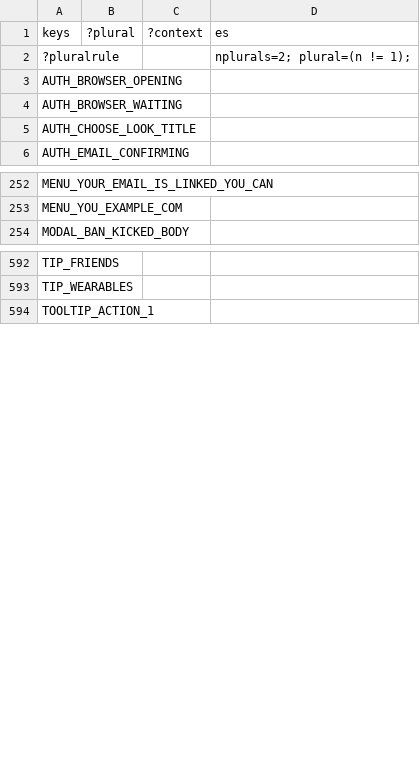
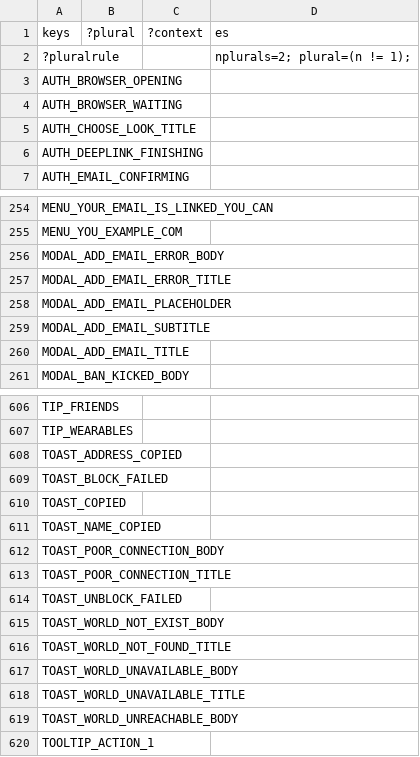
Before and after one commit to decentraland/godot-explorer, a CSV file: godot/locale/es.csv, drawn as a sheet; only a part is shown, gaps mark what is left out; the diff covers the shown part only.

```diff
--- a/godot/locale/es.csv
+++ b/godot/locale/es.csv
@@ -5,2 +5,3 @@
 "AUTH_CHOOSE_LOOK_TITLE";"";"";""
+"AUTH_DEEPLINK_FINISHING";"";"";""
 "AUTH_EMAIL_CONFIRMING";"";"";""
@@ -253,2 +255,7 @@
 "MENU_YOU_EXAMPLE_COM";"";"";""
+"MODAL_ADD_EMAIL_ERROR_BODY";"";"";""
+"MODAL_ADD_EMAIL_ERROR_TITLE";"";"";""
+"MODAL_ADD_EMAIL_PLACEHOLDER";"";"";""
+"MODAL_ADD_EMAIL_SUBTITLE";"";"";""
+"MODAL_ADD_EMAIL_TITLE";"";"";""
 "MODAL_BAN_KICKED_BODY";"";"";""
@@ -593,2 +607,14 @@
 "TIP_WEARABLES";"";"";""
+"TOAST_ADDRESS_COPIED";"";"";""
+"TOAST_BLOCK_FAILED";"";"";""
+"TOAST_COPIED";"";"";""
+"TOAST_NAME_COPIED";"";"";""
+"TOAST_POOR_CONNECTION_BODY";"";"";""
+"TOAST_POOR_CONNECTION_TITLE";"";"";""
+"TOAST_UNBLOCK_FAILED";"";"";""
+"TOAST_WORLD_NOT_EXIST_BODY";"";"";""
+"TOAST_WORLD_NOT_FOUND_TITLE";"";"";""
+"TOAST_WORLD_UNAVAILABLE_BODY";"";"";""
+"TOAST_WORLD_UNAVAILABLE_TITLE";"";"";""
+"TOAST_WORLD_UNREACHABLE_BODY";"";"";""
 "TOOLTIP_ACTION_1";"";"";""
```
Also changed, not shown: 8 added rows elsewhere in this file, godot/locale/en.csv, godot/locale/pt_BR.csv, 42 other files.
